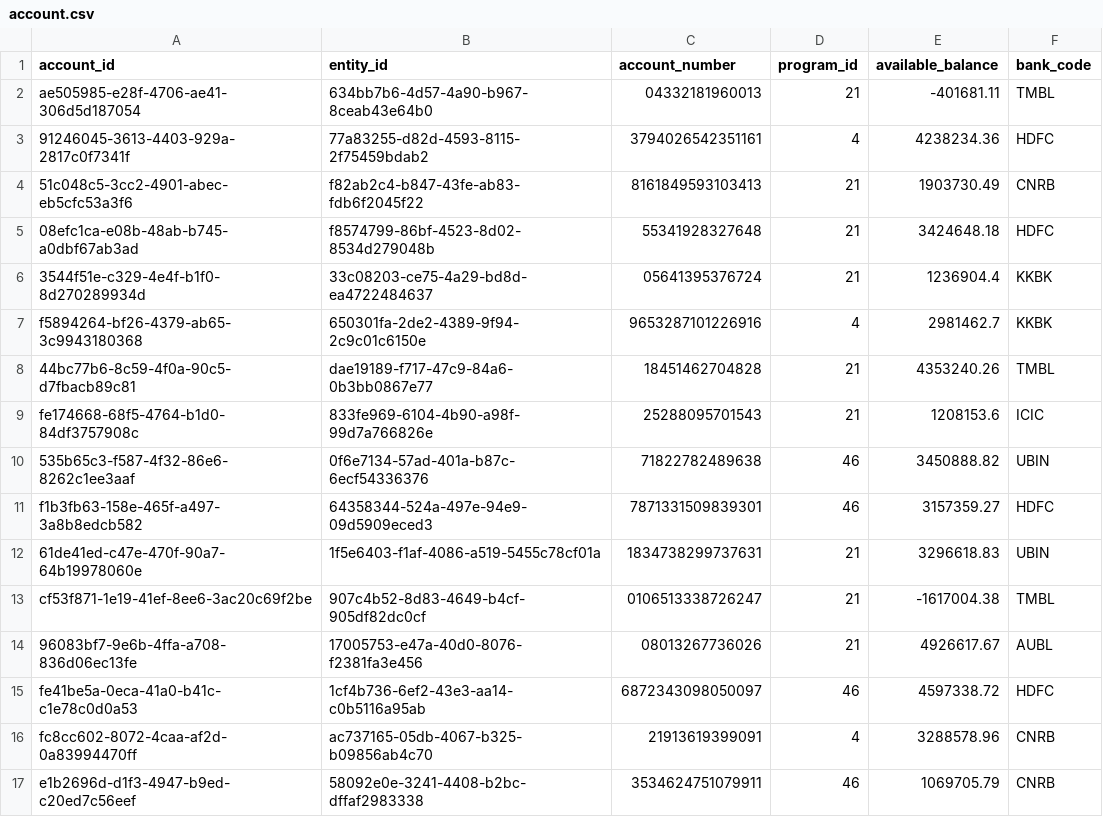
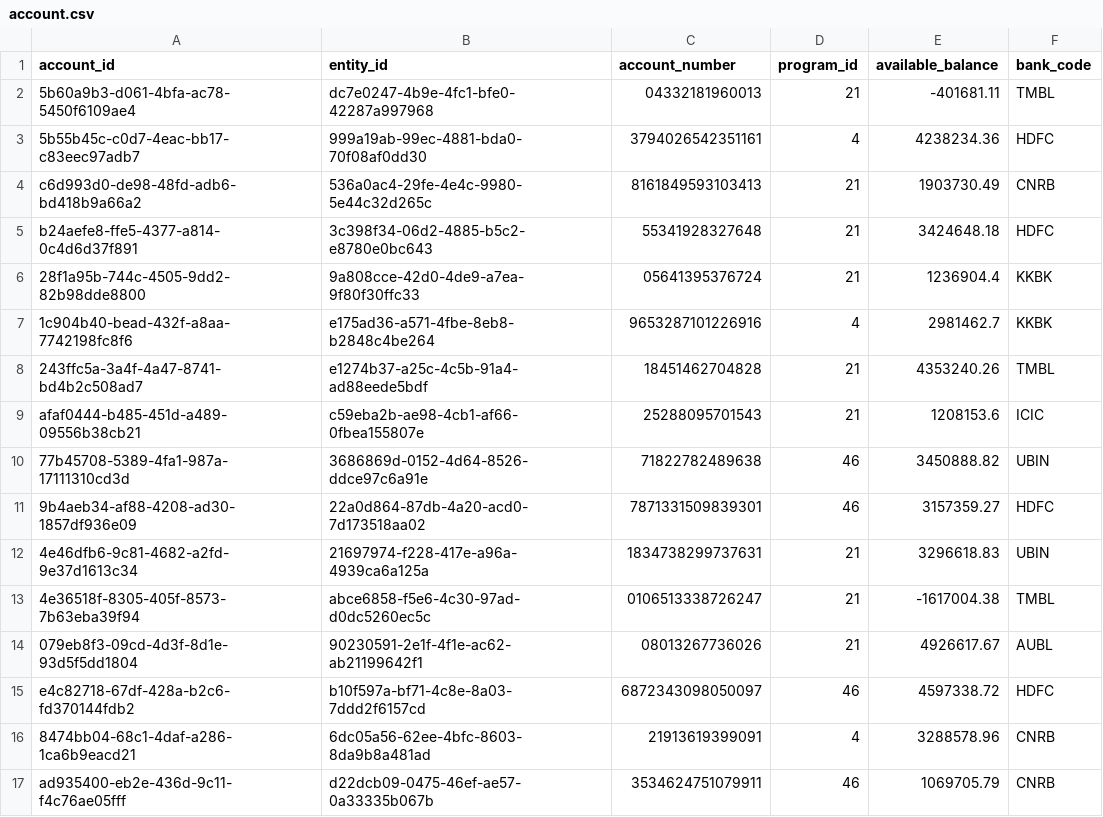
Before and after one commit to SEERAPUSANKARARAO/TBX-hack, a CSV file: sample_data/account.csv, drawn as a sheet; only a part is shown; the diff covers the shown part only.

```diff
--- a/sample_data/account.csv
+++ b/sample_data/account.csv
@@ -1,17 +1,17 @@
 account_id,entity_id,account_number,program_id,available_balance,bank_code
-ae505985-e28f-4706-ae41-306d5d187054,634bb7b6-4d57-4a90-b967-8ceab43e64b0,04332181960013,21,-401681.11,TMBL
-91246045-3613-4403-929a-2817c0f7341f,77a83255-d82d-4593-8115-2f75459bdab2,3794026542351161,4,4238234.36,HDFC
-51c048c5-3cc2-4901-abec-eb5cfc53a3f6,f82ab2c4-b847-43fe-ab83-fdb6f2045f22,8161849593103413,21,1903730.49,CNRB
-08efc1ca-e08b-48ab-b745-a0dbf67ab3ad,f8574799-86bf-4523-8d02-8534d279048b,55341928327648,21,3424648.18,HDFC
-3544f51e-c329-4e4f-b1f0-8d270289934d,33c08203-ce75-4a29-bd8d-ea4722484637,05641395376724,21,1236904.4,KKBK
-f5894264-bf26-4379-ab65-3c9943180368,650301fa-2de2-4389-9f94-2c9c01c6150e,9653287101226916,4,2981462.7,KKBK
-44bc77b6-8c59-4f0a-90c5-d7fbacb89c81,dae19189-f717-47c9-84a6-0b3bb0867e77,18451462704828,21,4353240.26,TMBL
-fe174668-68f5-4764-b1d0-84df3757908c,833fe969-6104-4b90-a98f-99d7a766826e,25288095701543,21,1208153.6,ICIC
-535b65c3-f587-4f32-86e6-8262c1ee3aaf,0f6e7134-57ad-401a-b87c-6ecf54336376,71822782489638,46,3450888.82,UBIN
-f1b3fb63-158e-465f-a497-3a8b8edcb582,64358344-524a-497e-94e9-09d5909eced3,7871331509839301,46,3157359.27,HDFC
-61de41ed-c47e-470f-90a7-64b19978060e,1f5e6403-f1af-4086-a519-5455c78cf01a,1834738299737631,21,3296618.83,UBIN
-cf53f871-1e19-41ef-8ee6-3ac20c69f2be,907c4b52-8d83-4649-b4cf-905df82dc0cf,0106513338726247,21,-1617004.38,TMBL
-96083bf7-9e6b-4ffa-a708-836d06ec13fe,17005753-e47a-40d0-8076-f2381fa3e456,08013267736026,21,4926617.67,AUBL
-fe41be5a-0eca-41a0-b41c-c1e78c0d0a53,1cf4b736-6ef2-43e3-aa14-c0b5116a95ab,6872343098050097,46,4597338.72,HDFC
-fc8cc602-8072-4caa-af2d-0a83994470ff,ac737165-05db-4067-b325-b09856ab4c70,21913619399091,4,3288578.96,CNRB
-e1b2696d-d1f3-4947-b9ed-c20ed7c56eef,58092e0e-3241-4408-b2bc-dffaf2983338,3534624751079911,46,1069705.79,CNRB
+5b60a9b3-d061-4bfa-ac78-5450f6109ae4,dc7e0247-4b9e-4fc1-bfe0-42287a997968,04332181960013,21,-401681.11,TMBL
+5b55b45c-c0d7-4eac-bb17-c83eec97adb7,999a19ab-99ec-4881-bda0-70f08af0dd30,3794026542351161,4,4238234.36,HDFC
+c6d993d0-de98-48fd-adb6-bd418b9a66a2,536a0ac4-29fe-4e4c-9980-5e44c32d265c,8161849593103413,21,1903730.49,CNRB
+b24aefe8-ffe5-4377-a814-0c4d6d37f891,3c398f34-06d2-4885-b5c2-e8780e0bc643,55341928327648,21,3424648.18,HDFC
+28f1a95b-744c-4505-9dd2-82b98dde8800,9a808cce-42d0-4de9-a7ea-9f80f30ffc33,05641395376724,21,1236904.4,KKBK
+1c904b40-bead-432f-a8aa-7742198fc8f6,e175ad36-a571-4fbe-8eb8-b2848c4be264,9653287101226916,4,2981462.7,KKBK
+243ffc5a-3a4f-4a47-8741-bd4b2c508ad7,e1274b37-a25c-4c5b-91a4-ad88eede5bdf,18451462704828,21,4353240.26,TMBL
+afaf0444-b485-451d-a489-09556b38cb21,c59eba2b-ae98-4cb1-af66-0fbea155807e,25288095701543,21,1208153.6,ICIC
+77b45708-5389-4fa1-987a-17111310cd3d,3686869d-0152-4d64-8526-ddce97c6a91e,71822782489638,46,3450888.82,UBIN
+9b4aeb34-af88-4208-ad30-1857df936e09,22a0d864-87db-4a20-acd0-7d173518aa02,7871331509839301,46,3157359.27,HDFC
+4e46dfb6-9c81-4682-a2fd-9e37d1613c34,21697974-f228-417e-a96a-4939ca6a125a,1834738299737631,21,3296618.83,UBIN
+4e36518f-8305-405f-8573-7b63eba39f94,abce6858-f5e6-4c30-97ad-d0dc5260ec5c,0106513338726247,21,-1617004.38,TMBL
+079eb8f3-09cd-4d3f-8d1e-93d5f5dd1804,90230591-2e1f-4f1e-ac62-ab21199642f1,08013267736026,21,4926617.67,AUBL
+e4c82718-67df-428a-b2c6-fd370144fdb2,b10f597a-bf71-4c8e-8a03-7ddd2f6157cd,6872343098050097,46,4597338.72,HDFC
+8474bb04-68c1-4daf-a286-1ca6b9eacd21,6dc05a56-62ee-4bfc-8603-8da9b8a481ad,21913619399091,4,3288578.96,CNRB
+ad935400-eb2e-436d-9c11-f4c76ae05fff,d22dcb09-0475-46ef-ae57-0a33335b067b,3534624751079911,46,1069705.79,CNRB
```
Also changed, not shown: 32 edited cells elsewhere in this file, sample_data/transaction.csv, 25 other files.
